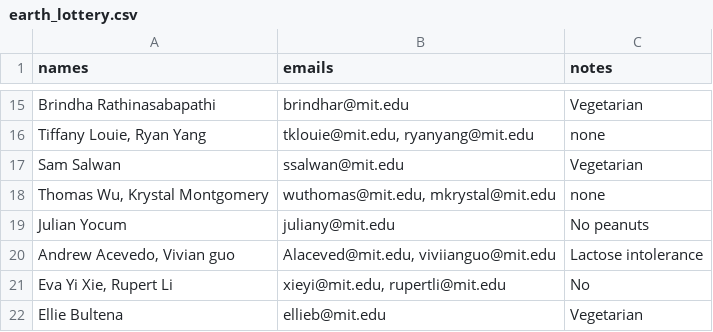
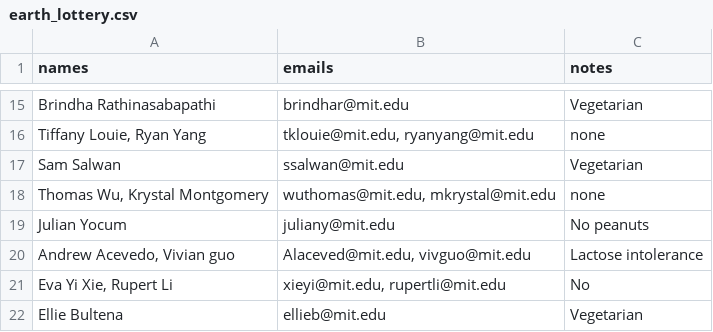
Before and after one commit to gilfordting/mince-lottery, a CSV file: history/lottery/earth_lottery.csv, drawn as a sheet; only a part is shown, gaps mark what is left out.

```diff
--- a/history/lottery/earth_lottery.csv
+++ b/history/lottery/earth_lottery.csv
@@ -19,3 +19,3 @@ Sam Salwan,ssalwan@mit.edu,Vegetarian
 Julian Yocum,juliany@mit.edu,No peanuts
-"Andrew Acevedo, Vivian guo","Alaceved@mit.edu, viviianguo@mit.edu",Lactose intolerance
+"Andrew Acevedo, Vivian guo","Alaceved@mit.edu, vivguo@mit.edu",Lactose intolerance
 "Eva Yi Xie, Rupert Li","xieyi@mit.edu, rupertli@mit.edu",No
```
Also changed, not shown: history/guests/entropy_guests.csv, history/lottery/art_lottery.csv, 17 other files.
